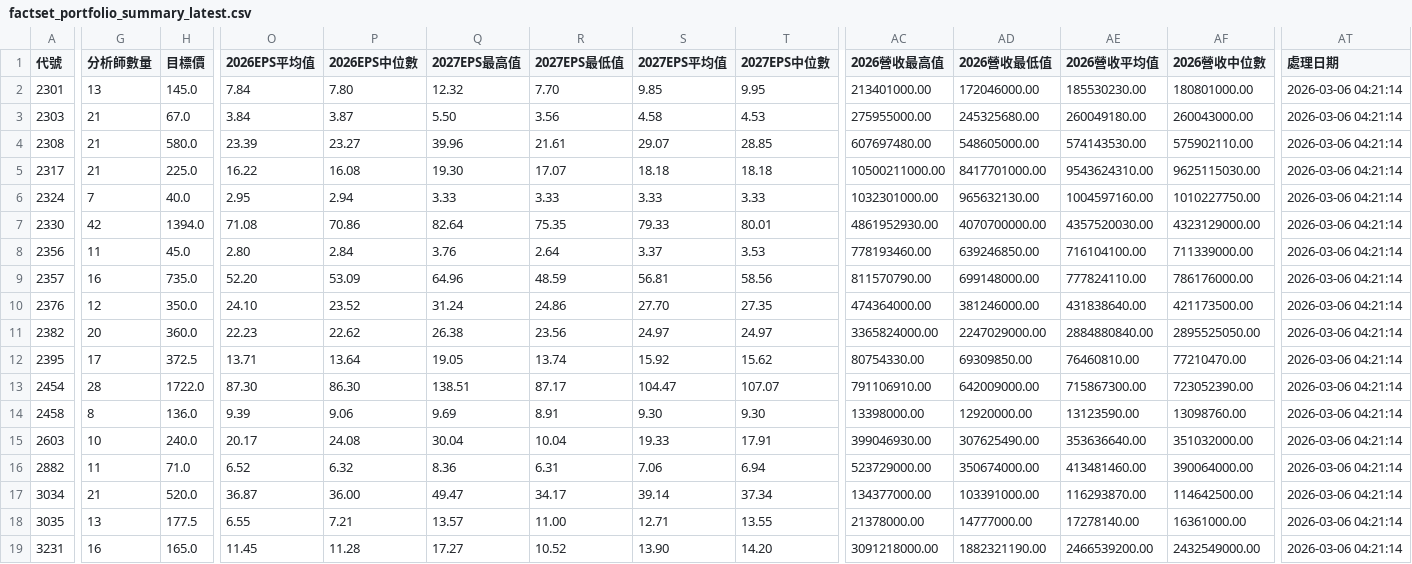
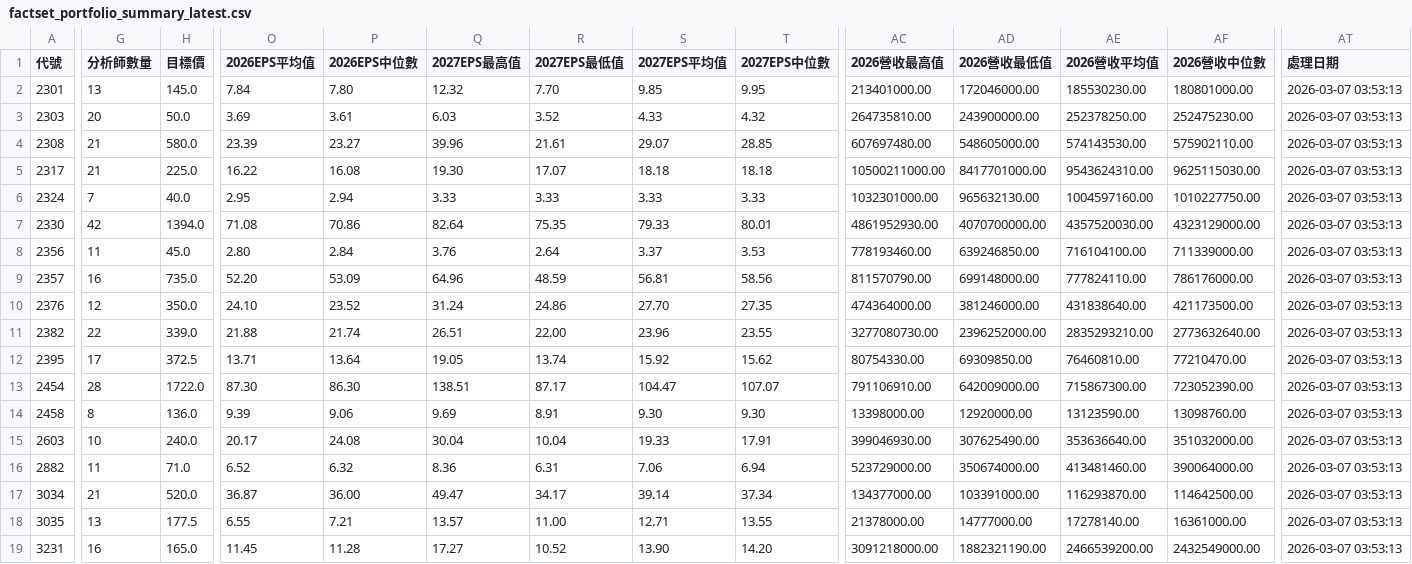
Before and after one commit to wenchiehlee/GoogleSearch.Factset, a CSV file: data/reports/factset_portfolio_summary_latest.csv, drawn as a sheet; only a part is shown, gaps mark what is left out; the diff covers the shown part only; the diff names each change by its address in the sheet, - before the commit and + after, or states it on an @@ line.

```diff
--- a/data/reports/factset_portfolio_summary_latest.csv
+++ b/data/reports/factset_portfolio_summary_latest.csv
-AT2:AT19 (處理日期): 2026-03-06 04:21:14
+AT2:AT19 (處理日期): 2026-03-07 03:53:13
-G3 (分析師數量): 21
+G3 (分析師數量): 20
-H3 (目標價): 67.0
+H3 (目標價): 50.0
-O3 (2026EPS平均值): 3.84
+O3 (2026EPS平均值): 3.69
-P3 (2026EPS中位數): 3.87
+P3 (2026EPS中位數): 3.61
-Q3 (2027EPS最高值): 5.50
+Q3 (2027EPS最高值): 6.03
-R3 (2027EPS最低值): 3.56
+R3 (2027EPS最低值): 3.52
-S3 (2027EPS平均值): 4.58
+S3 (2027EPS平均值): 4.33
-T3 (2027EPS中位數): 4.53
+T3 (2027EPS中位數): 4.32
-AC3 (2026營收最高值): 275955000.00
+AC3 (2026營收最高值): 264735810.00
-AD3 (2026營收最低值): 245325680.00
+AD3 (2026營收最低值): 243900000.00
-AE3 (2026營收平均值): 260049180.00
+AE3 (2026營收平均值): 252378250.00
-AF3 (2026營收中位數): 260043000.00
+AF3 (2026營收中位數): 252475230.00
-G11 (分析師數量): 20
+G11 (分析師數量): 22
-H11 (目標價): 360.0
+H11 (目標價): 339.0
-O11 (2026EPS平均值): 22.23
+O11 (2026EPS平均值): 21.88
-P11 (2026EPS中位數): 22.62
+P11 (2026EPS中位數): 21.74
-Q11 (2027EPS最高值): 26.38
+Q11 (2027EPS最高值): 26.51
-R11 (2027EPS最低值): 23.56
+R11 (2027EPS最低值): 22.00
-S11 (2027EPS平均值): 24.97
+S11 (2027EPS平均值): 23.96
-T11 (2027EPS中位數): 24.97
+T11 (2027EPS中位數): 23.55
-AC11 (2026營收最高值): 3365824000.00
+AC11 (2026營收最高值): 3277080730.00
-AD11 (2026營收最低值): 2247029000.00
+AD11 (2026營收最低值): 2396252000.00
-AE11 (2026營收平均值): 2884880840.00
+AE11 (2026營收平均值): 2835293210.00
-AF11 (2026營收中位數): 2895525050.00
+AF11 (2026營收中位數): 2773632640.00
```
Also changed, not shown: 57 edited cells elsewhere in this file, data/reports/factset_detailed_report_latest.csv, data/reports/factset_query_pattern_summary_latest.csv, 3 other files.
